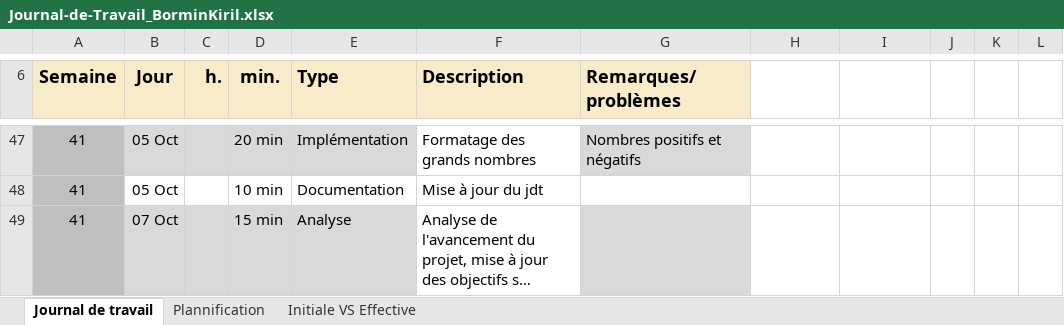
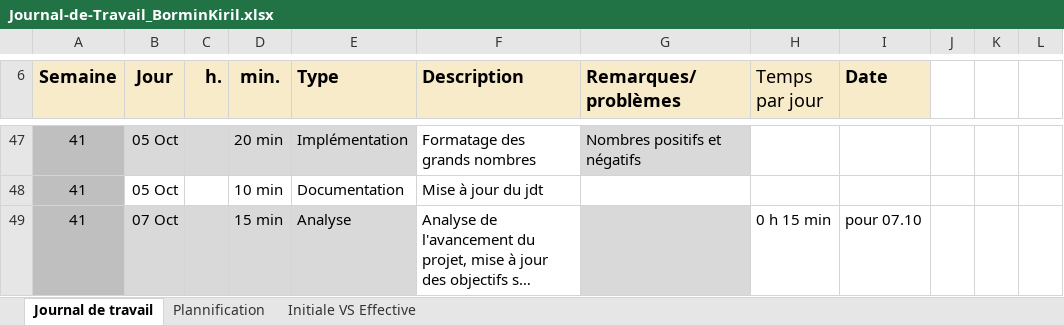
Before and after one commit to kiril-bormin/PlotThoseLines, an Excel workbook: docs/jdt/Journal-de-Travail_BorminKiril.xlsx, sheet Journal de travail, drawn as a sheet; only a part is shown, gaps mark what is left out; long unchanged cells end in …; values as stored, in another font and other column widths than the file's, no borders; conditional formats and table styles not drawn; the diff covers the shown part only; the diff names each change by its address in the sheet, - before the commit and + after, or states it on an @@ line.

Commit message:
docs : ajout de champ colonne pour faire le total par jour

```diff
--- a/docs/jdt/Journal-de-Travail_BorminKiril.xlsx (sheet Journal de travail)
+++ b/docs/jdt/Journal-de-Travail_BorminKiril.xlsx (sheet Journal de travail)
-H6: (empty)
+H6: Temps par jour
-H6:I6 fill: none
+H6:I6 fill: #F8EBCA
-I6: (empty)
+I6: Date
-H49 (Temps par jour): (empty)
+H49 (Temps par jour): 0 h 15 min
-I49 (Date): (empty)
+I49 (Date): pour 07.10
```
Also changed, not shown: 13 edited cells elsewhere in this sheet, formulas that keep their value, 1 other file.
